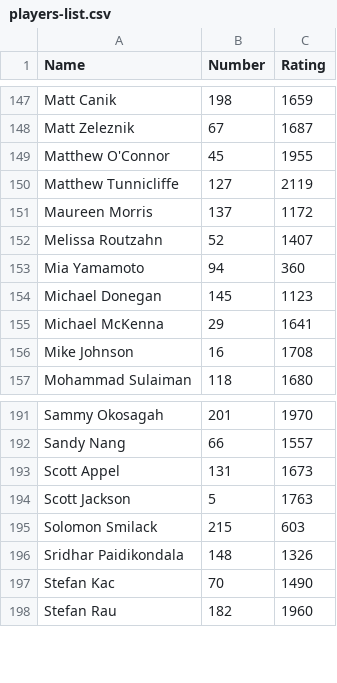
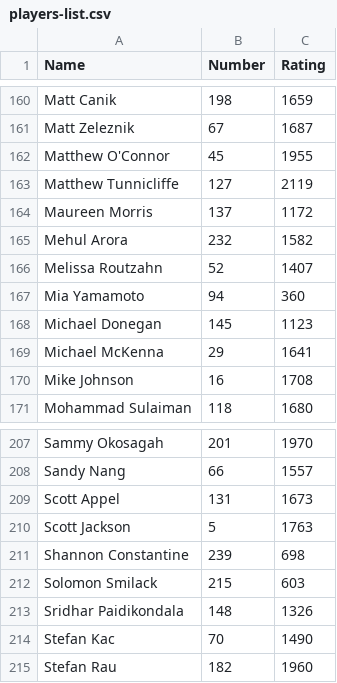
Before and after one commit to cocoscrabble/ratings, a CSV file: data/players-list.csv, drawn as a sheet; only a part is shown, gaps mark what is left out; the diff covers the shown part only; the diff names each change by its address in the sheet, - before the commit and + after, or states it on an @@ line.

```diff
--- a/data/players-list.csv
+++ b/data/players-list.csv
+row 165: Mehul Arora | 232 | 1582
+row 211: Shannon Constantine | 239 | 698
```
Also changed, not shown: 15 added rows elsewhere in this file.
